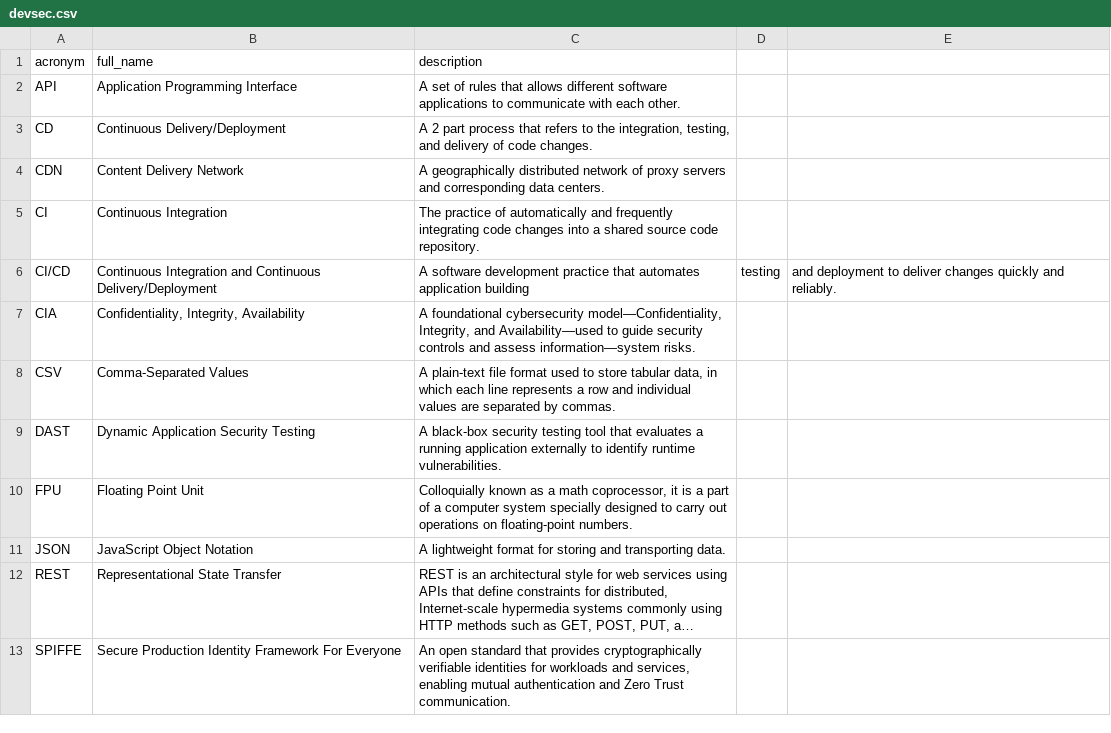
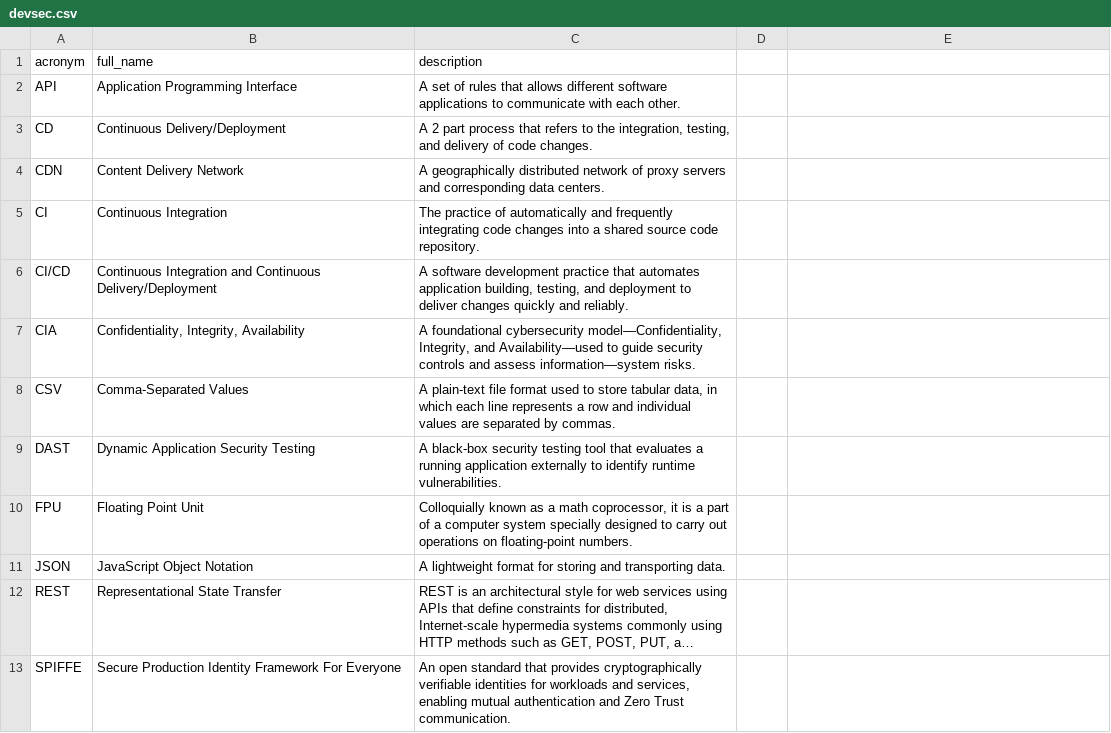
Before and after one commit to NoelStanfordOveson/acronym-flashcards, a CSV file: data/devsec.csv, drawn as a sheet; only a part is shown; long unchanged cells end in ….

Commit message:
update CI/CD description with quotes
The description had unquoted commas, which split it into extra columns. Wrapped it in quotes so it reads as one field.

```diff
--- a/data/devsec.csv
+++ b/data/devsec.csv
@@ -5,3 +5,3 @@ CDN,Content Delivery Network,A geographically distributed network of proxy serve
 CI,Continuous Integration,The practice of automatically and frequently integrating code changes into a shared source code repository.
-CI/CD,Continuous Integration and Continuous Delivery/Deployment,A software development practice that automates application building, testing, and deployment to deliver changes quickly and reliably.
+CI/CD,Continuous Integration and Continuous Delivery/Deployment,"A software development practice that automates application building, testing, and deployment to deliver changes quickly and reliably."
 CIA,"Confidentiality, Integrity, Availability","A foundational cybersecurity model—Confidentiality, Integrity, and Availability—used to guide security controls and assess information—system risks."
```
